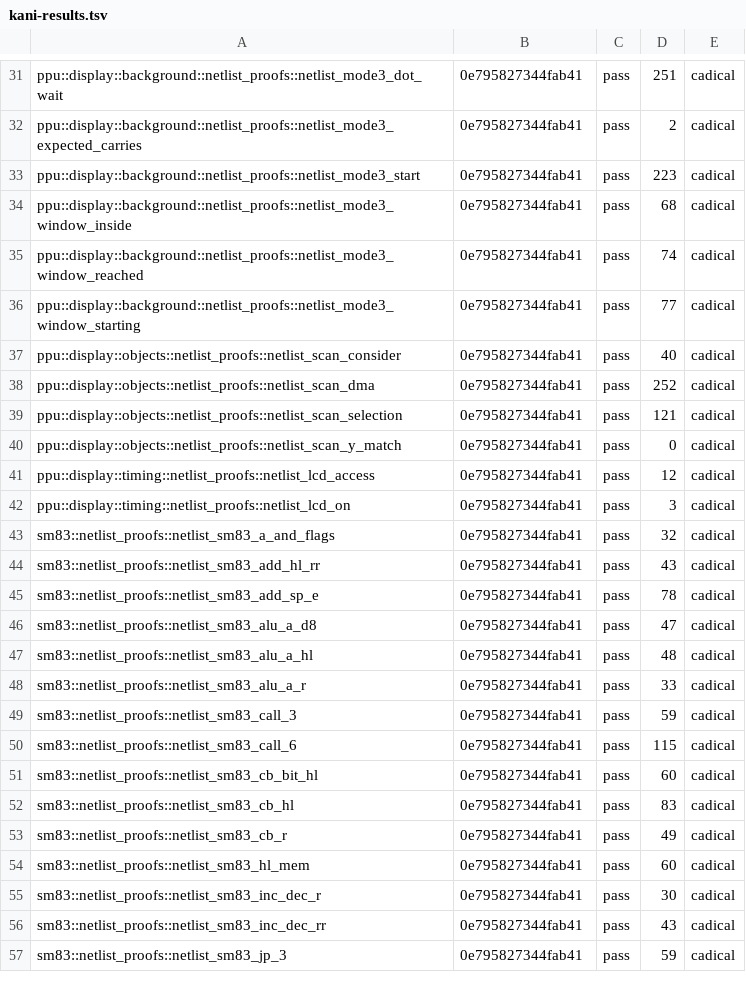
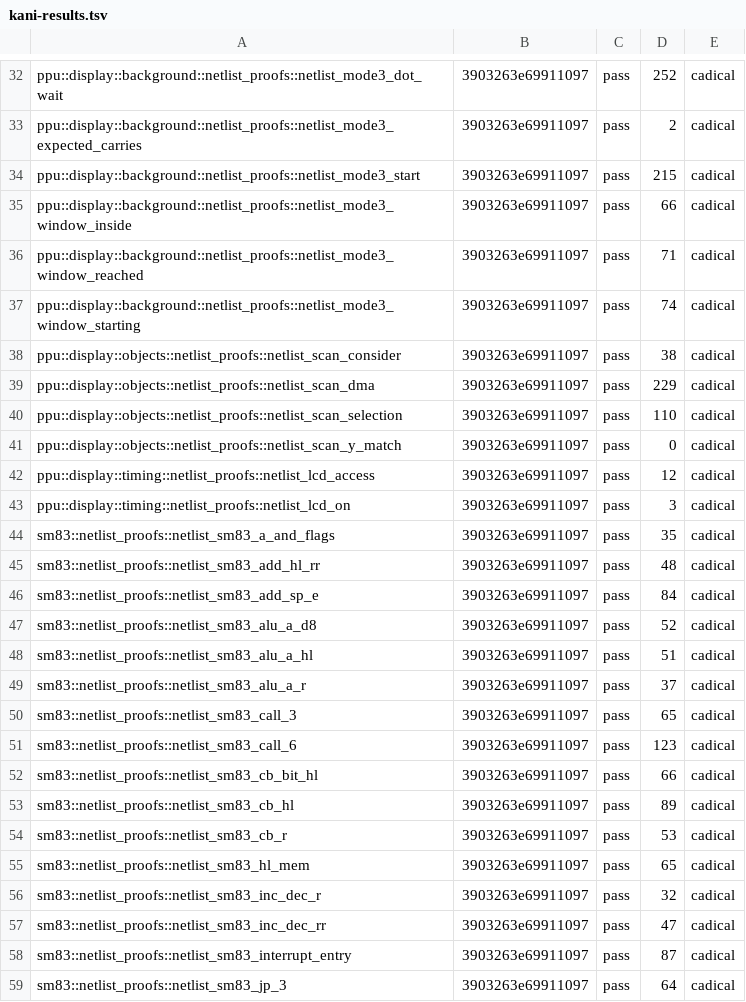
Before and after one commit to remind-me-later/Ceres, a TSV file: hdl/kani-results.tsv, drawn as a sheet; only a part is shown, gaps mark what is left out; addresses are those after the commit; the diff covers the shown part only; the diff names each change by its address in the sheet, - before the commit and + after, or states it on an @@ line.

```diff
--- a/hdl/kani-results.tsv
+++ b/hdl/kani-results.tsv
-B32:B57: 0e795827344fab41
+B32:B57: 3903263e69911097
-D32: 251
+D32: 252
-D34: 223
+D34: 215
-D35: 68
+D35: 66
-D36: 74
+D36: 71
-D37: 77
+D37: 74
-D38: 40
+D38: 38
-D39: 252
+D39: 229
-D40: 121
+D40: 110
-D44: 32
+D44: 35
-D45: 43
+D45: 48
-D46: 78
+D46: 84
-D47: 47
+D47: 52
-D48: 48
+D48: 51
-D49: 33
+D49: 37
-D50: 59
+D50: 65
-D51: 115
+D51: 123
-D52: 60
+D52: 66
-D53: 83
+D53: 89
-D54: 49
+D54: 53
-D55: 60
+D55: 65
-D56: 30
+D56: 32
-D57: 43
+D57: 47
+row 58: sm83::netlist_proofs::netlist_sm83_interrupt_entry | 3903263e69911097 | pass | 87 | cadical
-B59: 0e795827344fab41
+B59: 3903263e69911097
-D59: 59
+D59: 64
```
Also changed, not shown: 1 added row and 135 edited cells elsewhere in this file, 7 other files.
